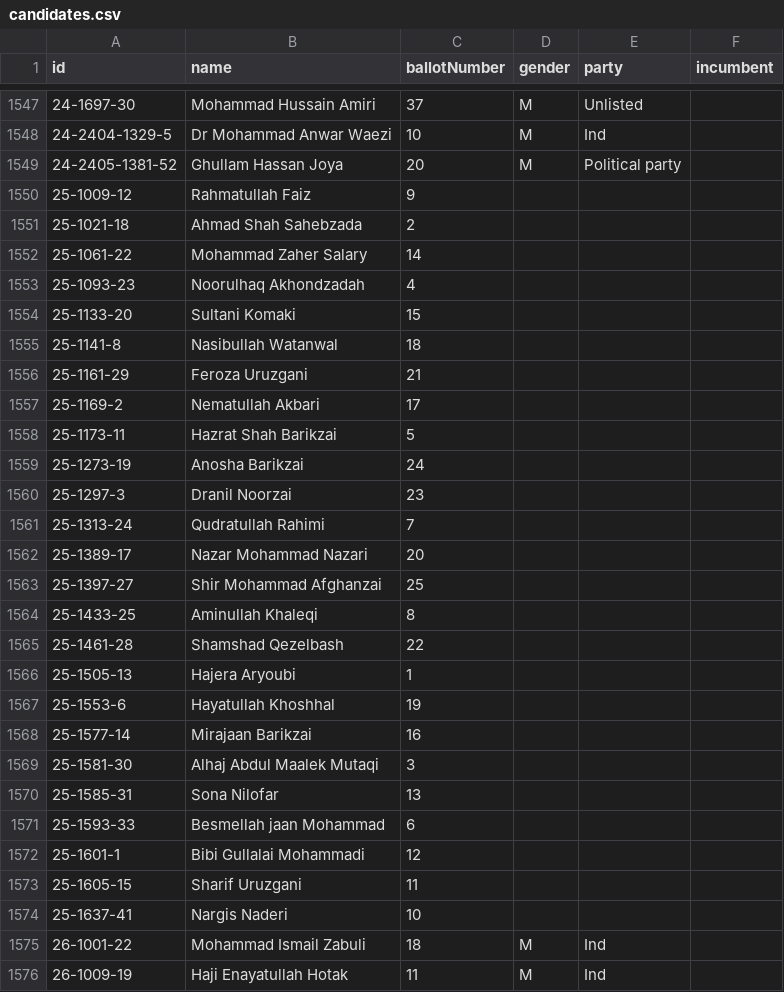
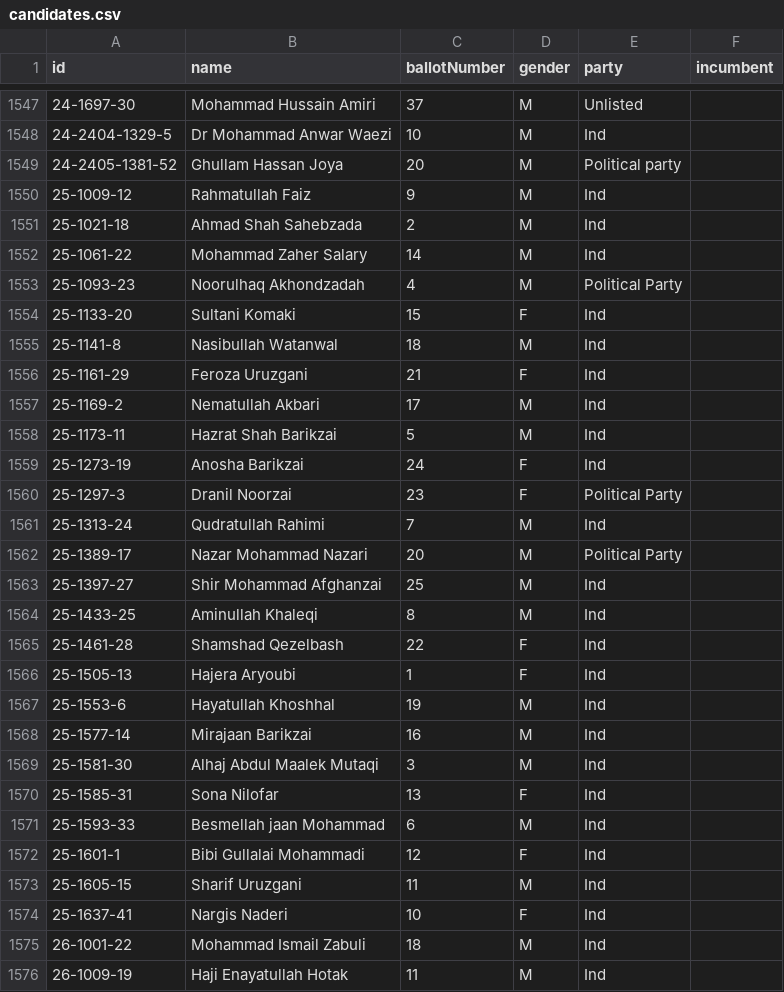
Before and after one commit to nditech/af-elections-data, a CSV file: 2018-wolesi-jirga/candidates.csv, drawn as a sheet; only a part is shown, gaps mark what is left out.

Commit message:
Add missing metadata for candidates (#11)

```diff
--- a/2018-wolesi-jirga/candidates.csv
+++ b/2018-wolesi-jirga/candidates.csv
@@ -1549,27 +1549,27 @@ id,name,ballotNumber,gender,party,incumbent
 24-2405-1381-52,Ghullam Hassan Joya,20,M,Political party,
-25-1009-12,Rahmatullah Faiz,9,,,
-25-1021-18,Ahmad Shah Sahebzada,2,,,
-25-1061-22,Mohammad Zaher Salary,14,,,
-25-1093-23,Noorulhaq Akhondzadah,4,,,
-25-1133-20,Sultani Komaki,15,,,
-25-1141-8,Nasibullah Watanwal,18,,,
-25-1161-29,Feroza Uruzgani,21,,,
-25-1169-2,Nematullah Akbari,17,,,
-25-1173-11,Hazrat Shah Barikzai,5,,,
-25-1273-19,Anosha Barikzai,24,,,
-25-1297-3,Dranil Noorzai,23,,,
-25-1313-24,Qudratullah Rahimi,7,,,
-25-1389-17,Nazar Mohammad Nazari,20,,,
-25-1397-27,Shir Mohammad Afghanzai,25,,,
-25-1433-25,Aminullah Khaleqi,8,,,
-25-1461-28,Shamshad Qezelbash,22,,,
-25-1505-13,Hajera Aryoubi,1,,,
-25-1553-6,Hayatullah Khoshhal,19,,,
-25-1577-14,Mirajaan Barikzai,16,,,
-25-1581-30,Alhaj Abdul Maalek Mutaqi,3,,,
-25-1585-31,Sona Nilofar,13,,,
-25-1593-33,Besmellah jaan Mohammad,6,,,
-25-1601-1,Bibi Gullalai Mohammadi,12,,,
-25-1605-15,Sharif Uruzgani,11,,,
-25-1637-41,Nargis Naderi,10,,,
+25-1009-12,Rahmatullah Faiz,9,M,Ind,
+25-1021-18,Ahmad Shah Sahebzada,2,M,Ind,
+25-1061-22,Mohammad Zaher Salary,14,M,Ind,
+25-1093-23,Noorulhaq Akhondzadah,4,M,Political Party,
+25-1133-20,Sultani Komaki,15,F,Ind,
+25-1141-8,Nasibullah Watanwal,18,M,Ind,
+25-1161-29,Feroza Uruzgani,21,F,Ind,
+25-1169-2,Nematullah Akbari,17,M,Ind,
+25-1173-11,Hazrat Shah Barikzai,5,M,Ind,
+25-1273-19,Anosha Barikzai,24,F,Ind,
+25-1297-3,Dranil Noorzai,23,F,Political Party,
+25-1313-24,Qudratullah Rahimi,7,M,Ind,
+25-1389-17,Nazar Mohammad Nazari,20,M,Political Party,
+25-1397-27,Shir Mohammad Afghanzai,25,M,Ind,
+25-1433-25,Aminullah Khaleqi,8,M,Ind,
+25-1461-28,Shamshad Qezelbash,22,F,Ind,
+25-1505-13,Hajera Aryoubi,1,F,Ind,
+25-1553-6,Hayatullah Khoshhal,19,M,Ind,
+25-1577-14,Mirajaan Barikzai,16,M,Ind,
+25-1581-30,Alhaj Abdul Maalek Mutaqi,3,M,Ind,
+25-1585-31,Sona Nilofar,13,F,Ind,
+25-1593-33,Besmellah jaan Mohammad,6,M,Ind,
+25-1601-1,Bibi Gullalai Mohammadi,12,F,Ind,
+25-1605-15,Sharif Uruzgani,11,M,Ind,
+25-1637-41,Nargis Naderi,10,F,Ind,
 26-1001-22,Mohammad Ismail Zabuli,18,M,Ind,
```
